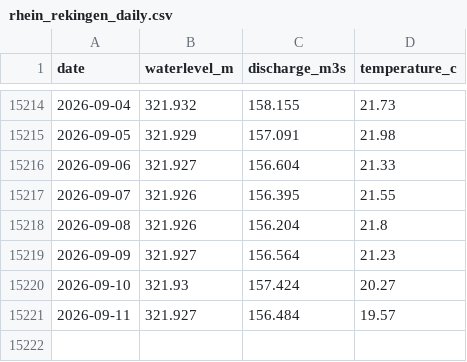
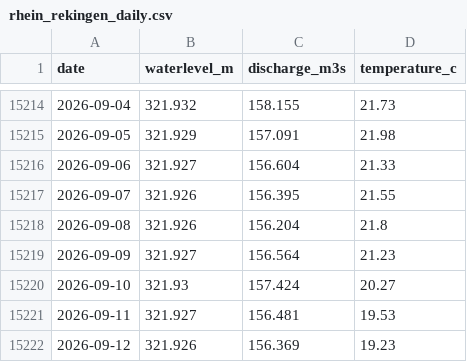
Before and after one commit to samuelb/rheinstats, a CSV file: rhein_rekingen_daily.csv, drawn as a sheet; only a part is shown, gaps mark what is left out.

```diff
--- a/rhein_rekingen_daily.csv
+++ b/rhein_rekingen_daily.csv
@@ -15220,2 +15220,3 @@ date,waterlevel_m,discharge_m3s,temperature_c
 2026-09-10,321.93,157.424,20.27
-2026-09-11,321.927,156.484,19.57
+2026-09-11,321.927,156.481,19.53
+2026-09-12,321.926,156.369,19.23
```
Also changed, not shown: 1 other file.
